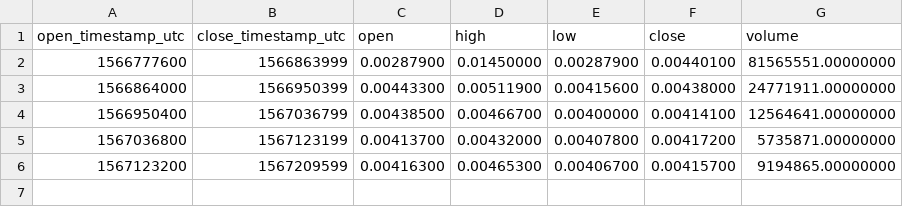
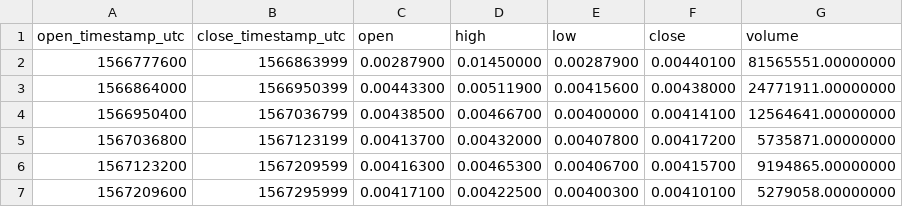
Before and after one commit to cryptobigbro/binance-PERLBNB, a CSV file: binance-PERLBNB-1d.csv, drawn as a sheet; the diff names each change by its address in the sheet, - before the commit and + after, or states it on an @@ line.

```diff
--- a/binance-PERLBNB-1d.csv
+++ b/binance-PERLBNB-1d.csv
+row 7: 1567209600 | 1567295999 | 0.00417100 | 0.00422500 | 0.00400300 | 0.00410100 | 5279058.00000000
```
Also changed, not shown: binance-PERLBNB-1h.csv, 2 other files.
